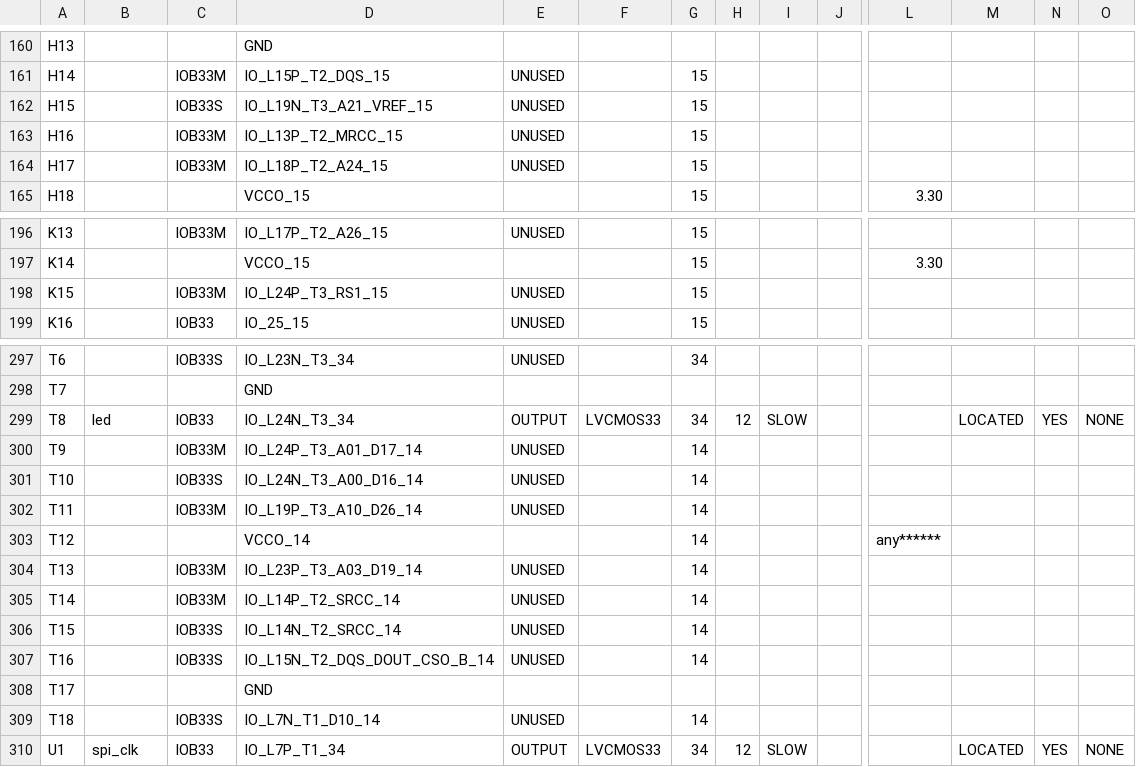
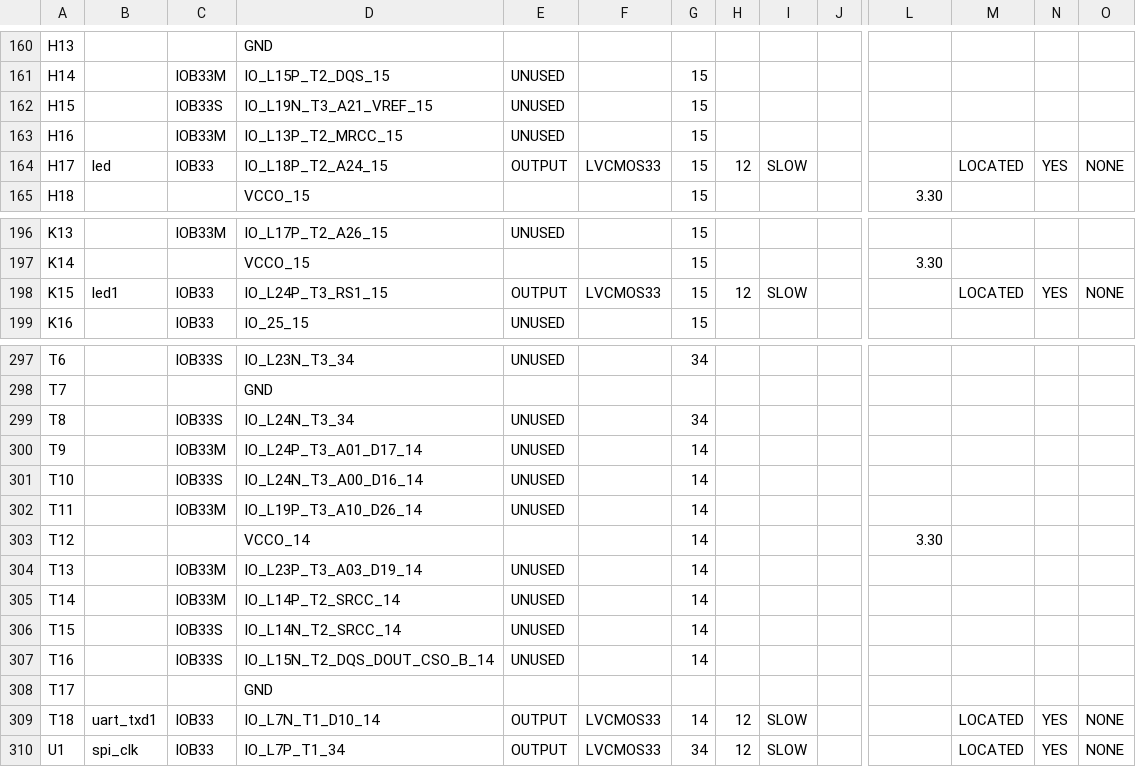
Before and after one commit to jsmunevarg/control_de_asistencia, a CSV file: build/system-routed_pad.csv, drawn as a sheet; only a part is shown, gaps mark what is left out; the diff covers the shown part only; the diff names each change by its address in the sheet, - before the commit and + after, or states it on an @@ line.

Commit message:
dos uart

```diff
--- a/build/system-routed_pad.csv
+++ b/build/system-routed_pad.csv
-B164: (empty)
+B164: led
-C164: IOB33M
+C164: IOB33
-E164: UNUSED
+E164: OUTPUT
-F164: (empty)
+F164: LVCMOS33
-H164: (empty)
+H164: 12
-I164: (empty)
+I164: SLOW
-M164: (empty)
+M164: LOCATED
-N164: (empty)
+N164: YES
-O164: (empty)
+O164: NONE
-B198: (empty)
+B198: led1
-C198: IOB33M
+C198: IOB33
-E198: UNUSED
+E198: OUTPUT
-F198: (empty)
+F198: LVCMOS33
-H198: (empty)
+H198: 12
-I198: (empty)
+I198: SLOW
-M198: (empty)
+M198: LOCATED
-N198: (empty)
+N198: YES
-O198: (empty)
+O198: NONE
-B299: led
+B299: (empty)
-C299: IOB33
+C299: IOB33S
-E299: OUTPUT
+E299: UNUSED
-F299: LVCMOS33
+F299: (empty)
-H299: 12
+H299: (empty)
-I299: SLOW
+I299: (empty)
-M299: LOCATED
+M299: (empty)
-N299: YES
+N299: (empty)
-O299: NONE
+O299: (empty)
-L303: any******
+L303: 3.30
-B309: (empty)
+B309: uart_txd1
-C309: IOB33S
+C309: IOB33
-E309: UNUSED
+E309: OUTPUT
-F309: (empty)
+F309: LVCMOS33
-H309: (empty)
+H309: 12
-I309: (empty)
+I309: SLOW
-M309: (empty)
+M309: LOCATED
-N309: (empty)
+N309: YES
-O309: (empty)
+O309: NONE
```
Also changed, not shown: 14 edited cells elsewhere in this file, 51 other files.
